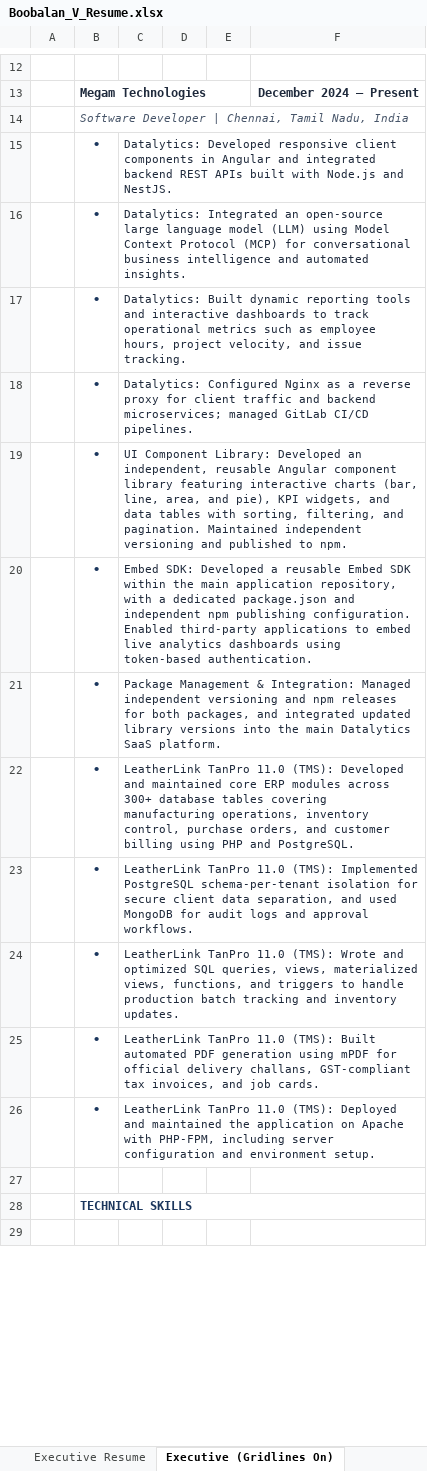
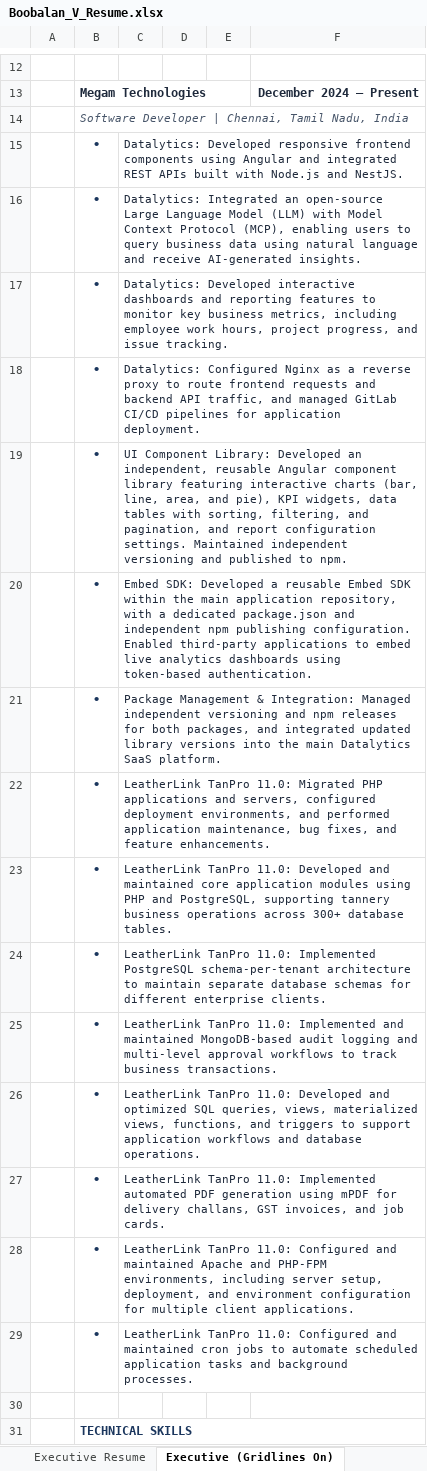
Before and after one commit to BoobalanIT/Resume-Builder, an Excel workbook: Boobalan_V_Resume.xlsx, sheet Executive (Gridlines On), drawn as a sheet; only a part is shown, gaps mark what is left out; the shorter side is filled out with more unchanged rows; values as stored, in another font and other column widths than the file's, no borders; addresses are those after the commit; the diff names each change by its address in the sheet, - before the commit and + after, or states it on an @@ line.

```diff
--- a/Boobalan_V_Resume.xlsx (sheet Executive (Gridlines On))
+++ b/Boobalan_V_Resume.xlsx (sheet Executive (Gridlines On))
-C15: …Developed responsive client components in Angular and integrated backend REST APIs…
+C15: …Developed responsive frontend components using Angular and integrated REST APIs…
-C16: …an open-source large language model (LLM) using Model Context Protocol (MCP) for conversational business intelligence and automated insights.
+C16: …an open-source Large Language Model (LLM) with Model Context Protocol (MCP), enabling users to query business data using natural language and receive AI-generated insights.
-C17: Datalytics: Built dynamic reporting tools and interactive dashboards to track operational metrics such as employee hours, project velocity, and issue…
+C17: Datalytics: Developed interactive dashboards and reporting features to monitor key business metrics, including employee work hours, project progress, and issue…
-C18: …reverse proxy for client traffic and backend microservices; managed GitLab CI/CD pipelines.
+C18: …reverse proxy to route frontend requests and backend API traffic, and managed GitLab CI/CD pipelines for application deployment.
-C19: …KPI widgets, and data tables with sorting, filtering, and pagination. Maintained independent…
+C19: …KPI widgets, data tables with sorting, filtering, and pagination, and report configuration settings. Maintained independent…
+row 22:  | • | LeatherLink TanPro 11.0: Migrated PHP applications and servers, configured deployment environments, and performed application maintenance, bug fixes, and feature enhancements.
-C23: LeatherLink TanPro 11.0 (TMS): Developed and maintained core ERP modules across 300+ database tables covering manufacturing operations, inventory control, purchase orders, and customer billing using PHP and PostgreSQL.
+C23: LeatherLink TanPro 11.0: Developed and maintained core application modules using PHP and PostgreSQL, supporting tannery business operations across 300+ database tables.
-C24: LeatherLink TanPro 11.0 (TMS): Implemented PostgreSQL schema-per-tenant isolation for secure client data separation, and used MongoDB for audit logs and approval workflows.
+C24: LeatherLink TanPro 11.0: Implemented PostgreSQL schema-per-tenant architecture to maintain separate database schemas for different enterprise clients.
+row 25:  | • | LeatherLink TanPro 11.0: Implemented and maintained MongoDB-based audit logging and multi-level approval workflows to track business transactions.
-C26: LeatherLink TanPro 11.0 (TMS): Wrote and optimized SQL queries, views, materialized views, functions, and triggers to handle production batch tracking and inventory updates.
+C26: LeatherLink TanPro 11.0: Developed and optimized SQL queries, views, materialized views, functions, and triggers to support application workflows and database operations.
-C27: LeatherLink TanPro 11.0 (TMS): Built automated PDF generation using mPDF for official delivery challans, GST-compliant tax invoices, and…
+C27: LeatherLink TanPro 11.0: Implemented automated PDF generation using mPDF for delivery challans, GST invoices, and…
+row 28:  | • | LeatherLink TanPro 11.0: Configured and maintained Apache and PHP-FPM environments, including server setup, deployment, and environment configuration for multiple client applications.
-C29: LeatherLink TanPro 11.0 (TMS): Deployed and maintained the application on Apache with PHP-FPM, including server configuration and environment setup.
+C29: LeatherLink TanPro 11.0: Configured and maintained cron jobs to automate scheduled application tasks and background processes.
```
Also changed, not shown: sheet Executive Resume, sheet Tabular Data (ATS-Friendly), 8 other files.
